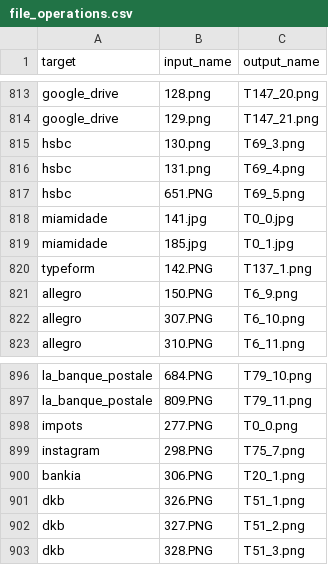
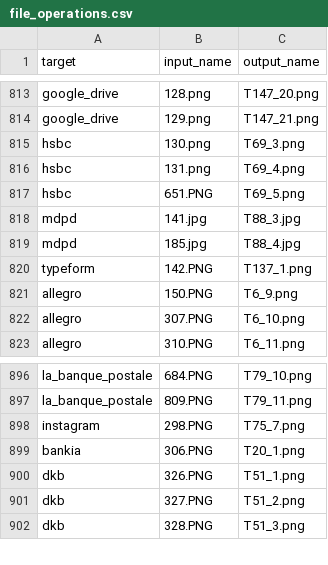
Before and after one commit to Percival33/phish-target-recognition, a CSV file: file_operations.csv, drawn as a sheet; only a part is shown, gaps mark what is left out.

Commit message:
fix: impots_gov and mdpd

```diff
--- a/file_operations.csv
+++ b/file_operations.csv
@@ -817,4 +817,4 @@ hsbc,131.png,T69_4.png
 hsbc,651.PNG,T69_5.png
-miamidade,141.jpg,T0_0.jpg
-miamidade,185.jpg,T0_1.jpg
+mdpd,141.jpg,T88_3.jpg
+mdpd,185.jpg,T88_4.jpg
 typeform,142.PNG,T137_1.png
@@ -897,3 +897,2 @@ la_banque_postale,684.PNG,T79_10.png
 la_banque_postale,809.PNG,T79_11.png
-impots,277.PNG,T0_0.png
 instagram,298.PNG,T75_7.png
```
